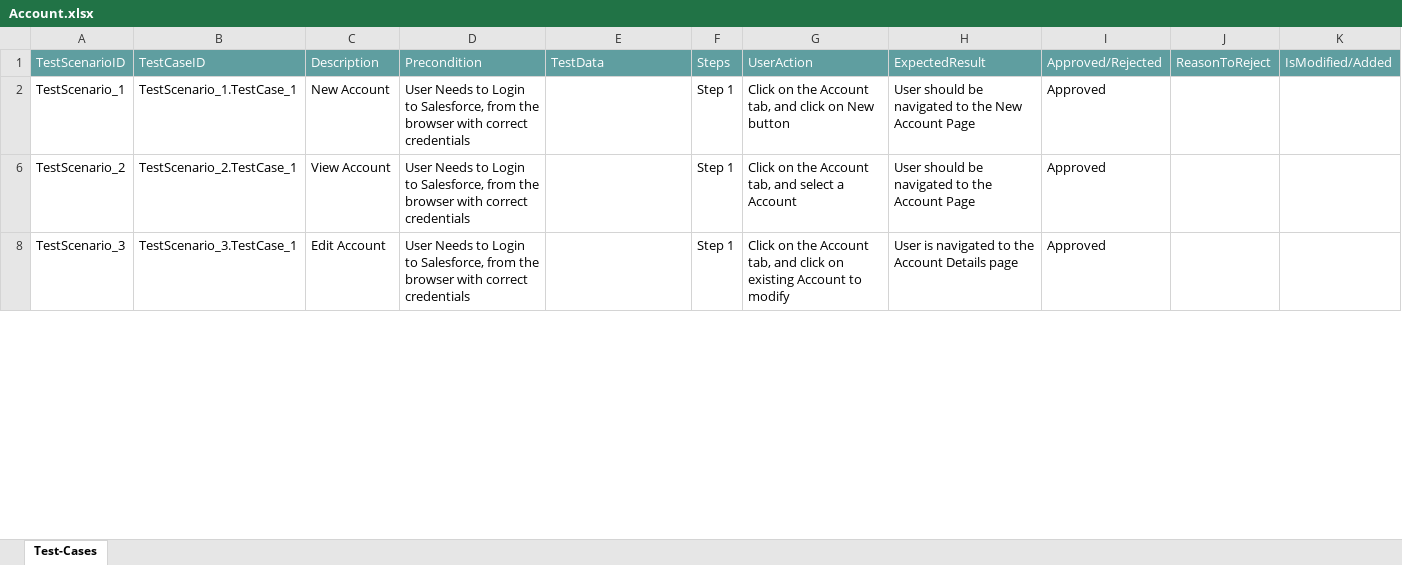
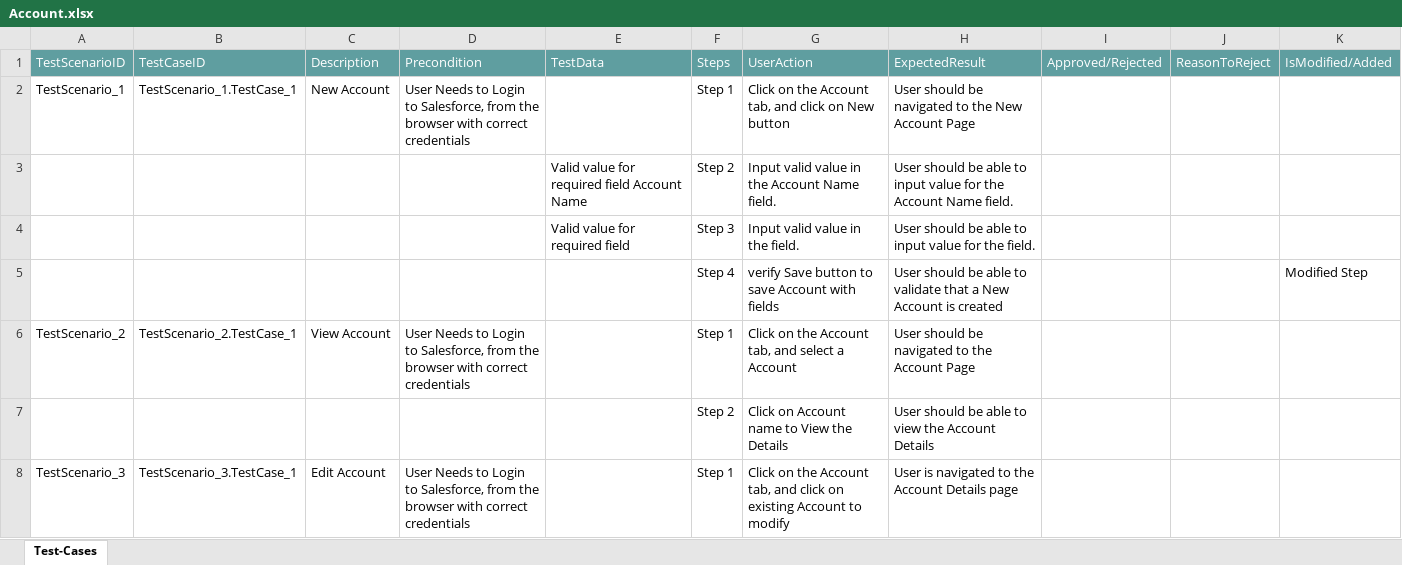
Before and after one commit to ShaikMohamedIrfan/TestingCycle, an Excel workbook: Account.xlsx, sheet Test-Cases, drawn as a sheet; only a part is shown; values as stored, in another font and other column widths than the file's, no borders; table styles not drawn; the diff covers the shown part only; the diff names each change by its address in the sheet, - before the commit and + after, or states it on an @@ line.

Commit message:
Initial Commit for Verification of Test cases

```diff
--- a/Account.xlsx (sheet Test-Cases)
+++ b/Account.xlsx (sheet Test-Cases)
-I2: Approved
+I2: (empty)
@@ row 3 unhidden:  |  |  |  | Valid value for required field Account Name | Step 2 | Input valid value in the Account Name field. | User should be able to input value for the Account Name field. @@
@@ row 4 unhidden:  |  |  |  | Valid value for required field | Step 3 | Input valid value in the field. | User should be able to input value for the field. @@
+row 5:  |  |  |  |  | Step 4 | verify Save button to save Account with fields | User should be able to validate that a New Account is created |  |  | Modified Step
-I6: Approved
+I6: (empty)
@@ row 7 unhidden:  |  |  |  |  | Step 2 | Click on Account name to View the Details | User should be able to view the Account Details @@
-I8: Approved
+I8: (empty)
```
Also changed, not shown: 5 hidden or unhidden rows and 2 edited cells elsewhere in this sheet, hidden cells.
